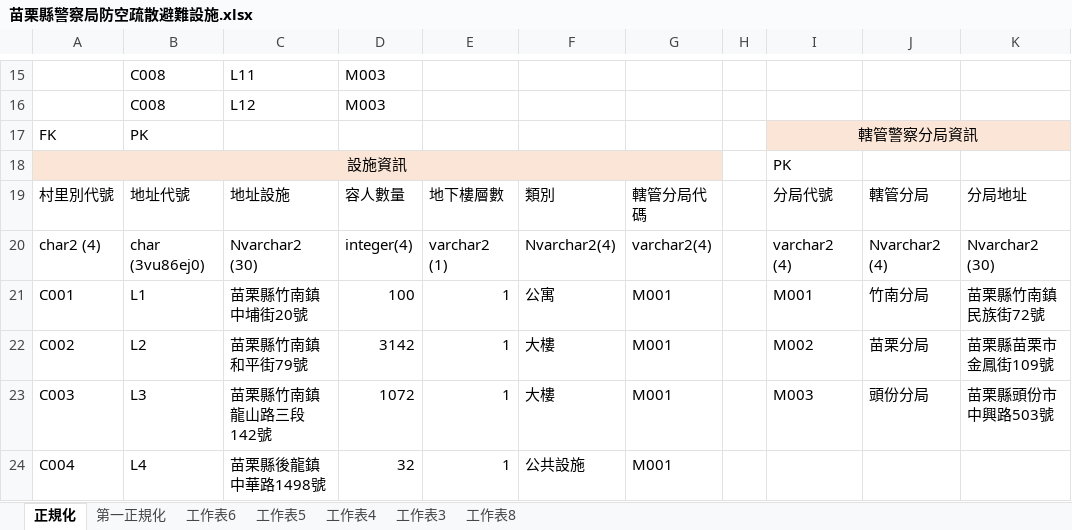
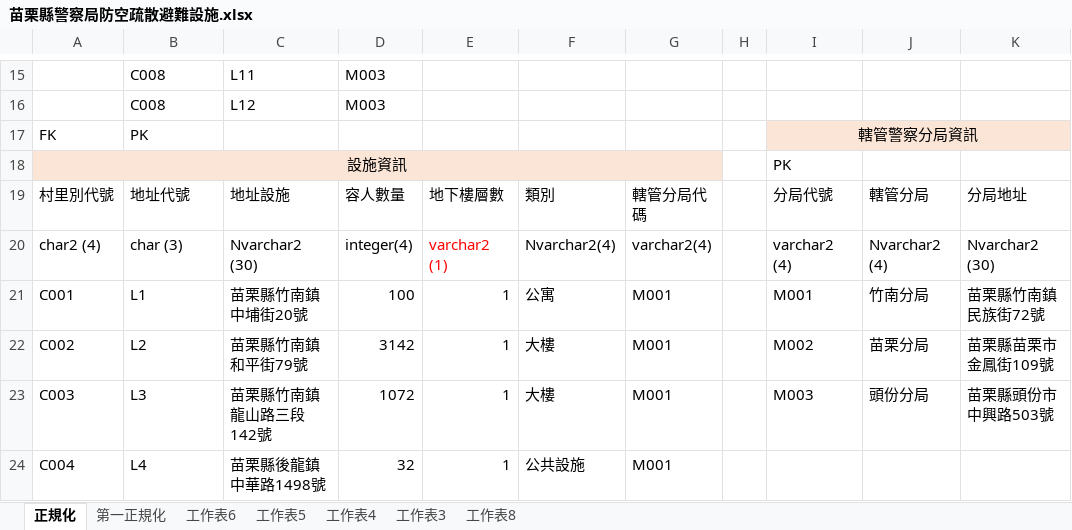
Before and after one commit to kuody11/git_upload, an Excel workbook: 苗栗縣警察局防空疏散避難設施.xlsx, sheet 正規化, drawn as a sheet; only a part is shown, gaps mark what is left out; values as stored, in another font and other column widths than the file's, no borders; the diff names each change by its address in the sheet, - before the commit and + after, or states it on an @@ line.

```diff
--- a/苗栗縣警察局防空疏散避難設施.xlsx (sheet 正規化)
+++ b/苗栗縣警察局防空疏散避難設施.xlsx (sheet 正規化)
-B20: char (3vu86ej0)
+B20: char (3)
-E20 text colour: black
+E20 text colour: #FF0000
```
Also changed, not shown: 2 other files.
